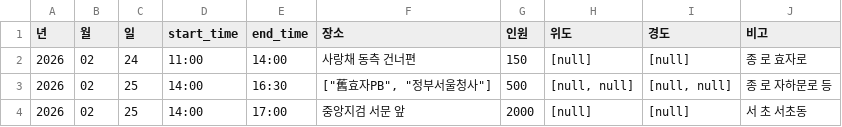
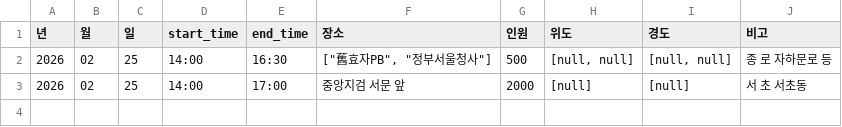
Before and after one commit to MinhaKim02/protest-crawling-database, a CSV file: data/집회정보_통합.csv, drawn as a sheet; the diff names each change by its address in the sheet, - before the commit and + after, or states it on an @@ line.

```diff
--- a/data/집회정보_통합.csv
+++ b/data/집회정보_통합.csv
-row 2: 2026 | 02 | 24 | 11:00 | 14:00 | 사랑채 동측 건너편 | 150 | [null] | [null] | 종 로 효자로
```
Also changed, not shown: 1 other file.
